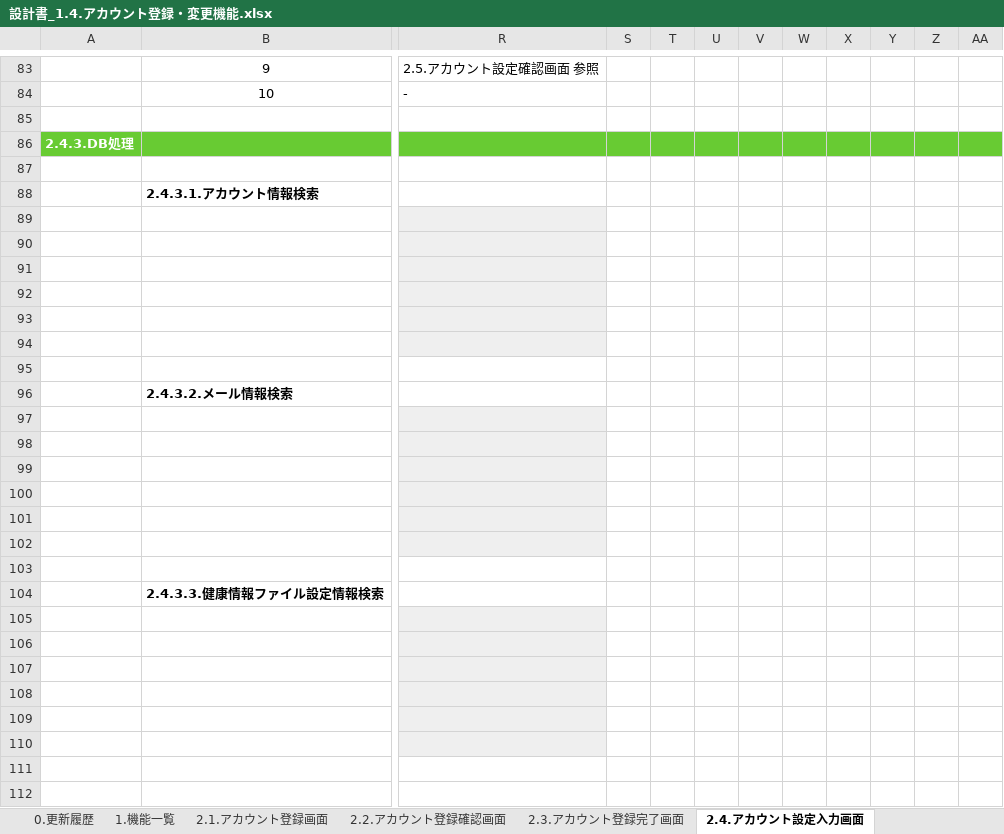
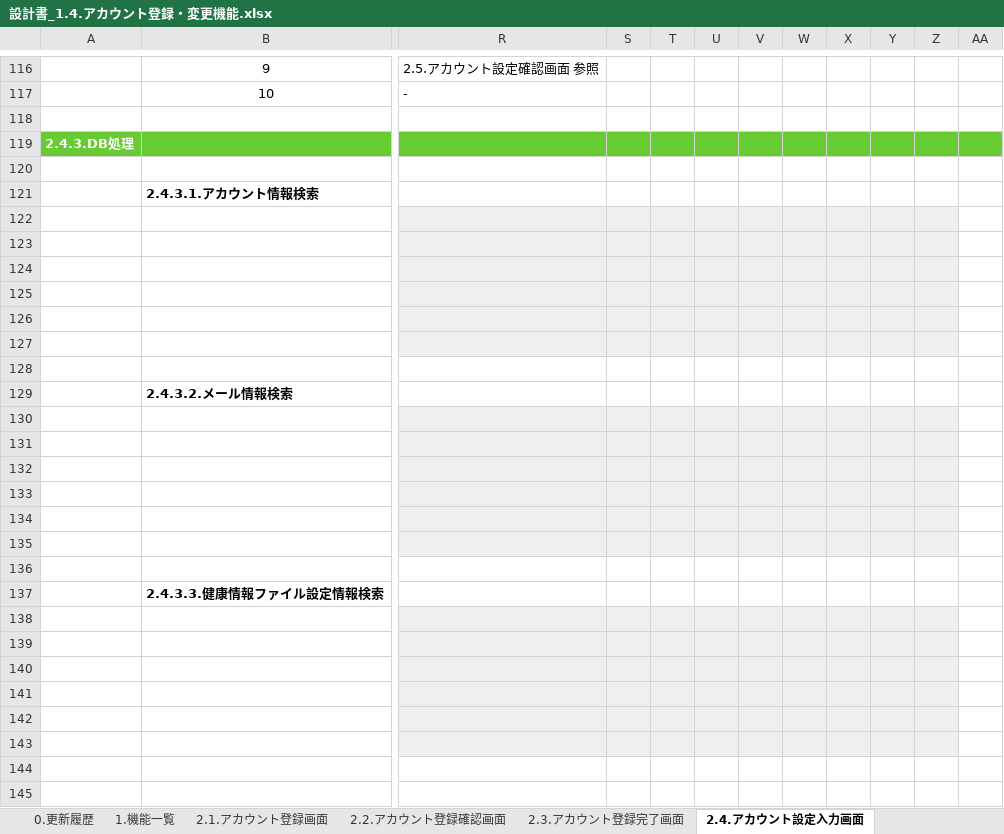
Before and after one commit to kohei-okazaki/work-3g, an Excel workbook: ha-resource/01_design/01_dashboard/設計書_1.4.アカウント登録・変更機能.xlsx, sheet 2.4.アカウント設定入力画面, drawn as a sheet; only a part is shown, gaps mark what is left out; values as stored, in another font and other column widths than the file's, no borders; charts and pictures not drawn; addresses are those after the commit; the diff covers the shown part only; the diff names each change by its address in the sheet, - before the commit and + after, or states it on an @@ line.

```diff
--- a/ha-resource/01_design/01_dashboard/設計書_1.4.アカウント登録・変更機能.xlsx (sheet 2.4.アカウント設定入力画面)
+++ b/ha-resource/01_design/01_dashboard/設計書_1.4.アカウント登録・変更機能.xlsx (sheet 2.4.アカウント設定入力画面)
-S122:Z127 fill: none
+S122:Z127 fill: #EFEFEF
-S130:Z135 fill: none
+S130:Z135 fill: #EFEFEF
-S138:Z143 fill: none
+S138:Z143 fill: #EFEFEF
```
Also changed, not shown: 33 added rows and 7 edited cells elsewhere in this sheet, sheet 2.5.アカウント設定確認画面, sheet 0.更新履歴, sheet 2.1.アカウント登録画面, sheet 2.3.アカウント登録完了画面, sheet 2.6.アカウント設定完了画面, sheet 2.2.アカウント登録確認画面, other sheet tabs, formulas that keep their value, charts or pictures, ha-resource/01_design/01_dashboard/設計書_1.5.カロリー計算機能.xlsx.
